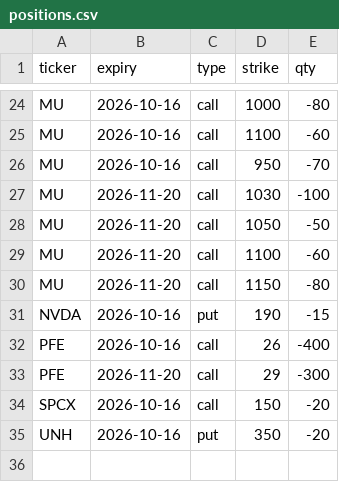
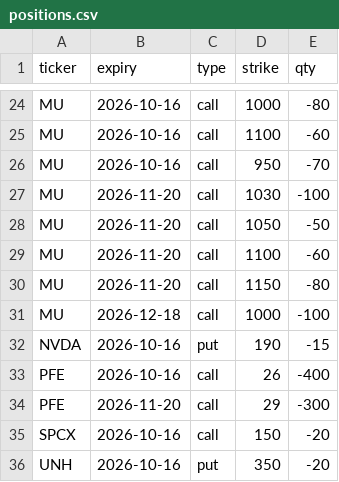
Before and after one commit to Sig02523/stock-list-fundamentals, a CSV file: positions.csv, drawn as a sheet; only a part is shown, gaps mark what is left out.

```diff
--- a/positions.csv
+++ b/positions.csv
@@ -30,2 +30,3 @@ MU,2026-11-20,call,1100,-60
 MU,2026-11-20,call,1150,-80
+MU,2026-12-18,call,1000,-100
 NVDA,2026-10-16,put,190,-15
```
